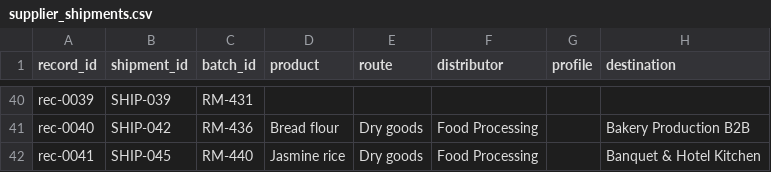
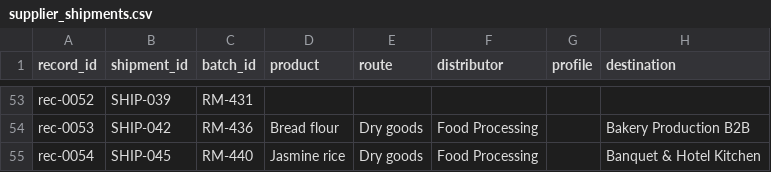
Before and after one commit to dev-aqil/Z-TraceFront, a CSV file: frontend/public/supplier_shipments.csv, drawn as a sheet; only a part is shown, gaps mark what is left out; addresses are those after the commit; the diff covers the shown part only; the diff names each change by its address in the sheet, - before the commit and + after, or states it on an @@ line.

```diff
--- a/frontend/public/supplier_shipments.csv
+++ b/frontend/public/supplier_shipments.csv
-A53 (record_id): rec-0039
+A53 (record_id): rec-0052
-A54 (record_id): rec-0040
+A54 (record_id): rec-0053
-A55 (record_id): rec-0041
+A55 (record_id): rec-0054
```
Also changed, not shown: 13 added rows and 64 edited cells elsewhere in this file, 7 other files.
